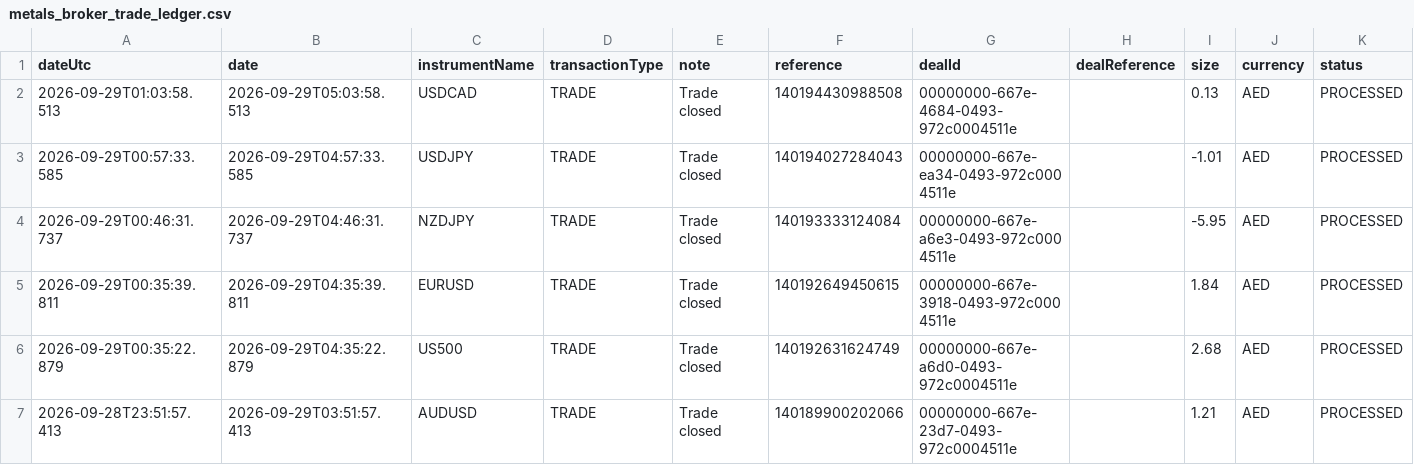
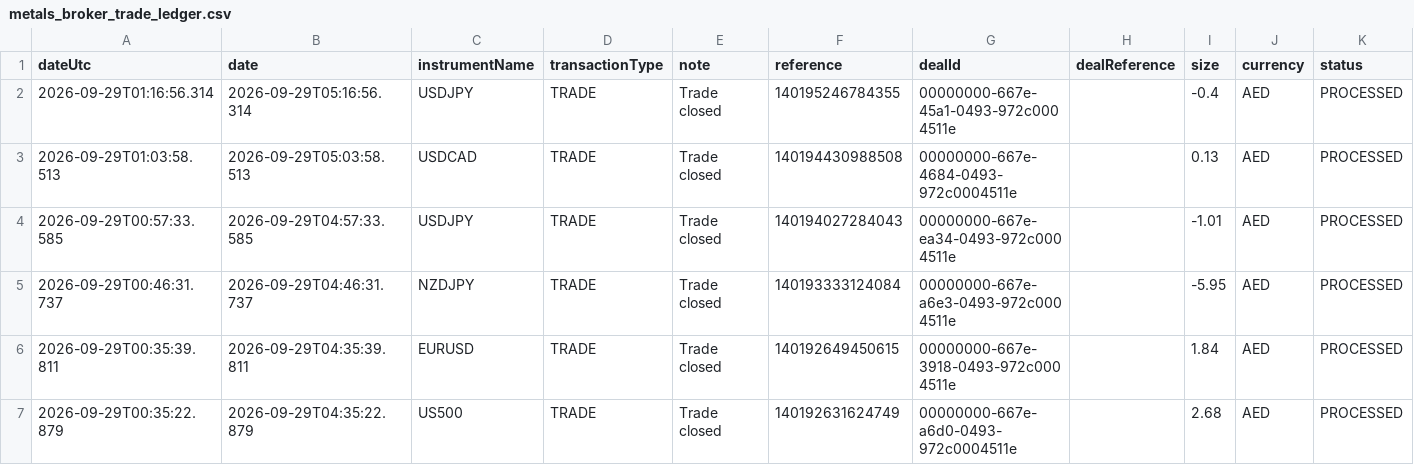
Before and after one commit to alameenahmed318-bit/capital.com-metal-trading-bot, a CSV file: metals_broker_trade_ledger.csv, drawn as a sheet; only a part is shown; the shorter side is filled out with more unchanged rows; rows hold the shown columns only; the diff names each change by its address in the sheet, - before the commit and + after, or states it on an @@ line.

```diff
--- a/metals_broker_trade_ledger.csv
+++ b/metals_broker_trade_ledger.csv
+row 2: 2026-09-29T01:16:56.314 | 2026-09-29T05:16:56.314 | USDJPY | TRADE | Trade closed | 140195246784355 | 00000000-667e-45a1-0493-972c0004511e |  | -0.4 | AED | PROCESSED
```
Also changed, not shown: 9 other files.
